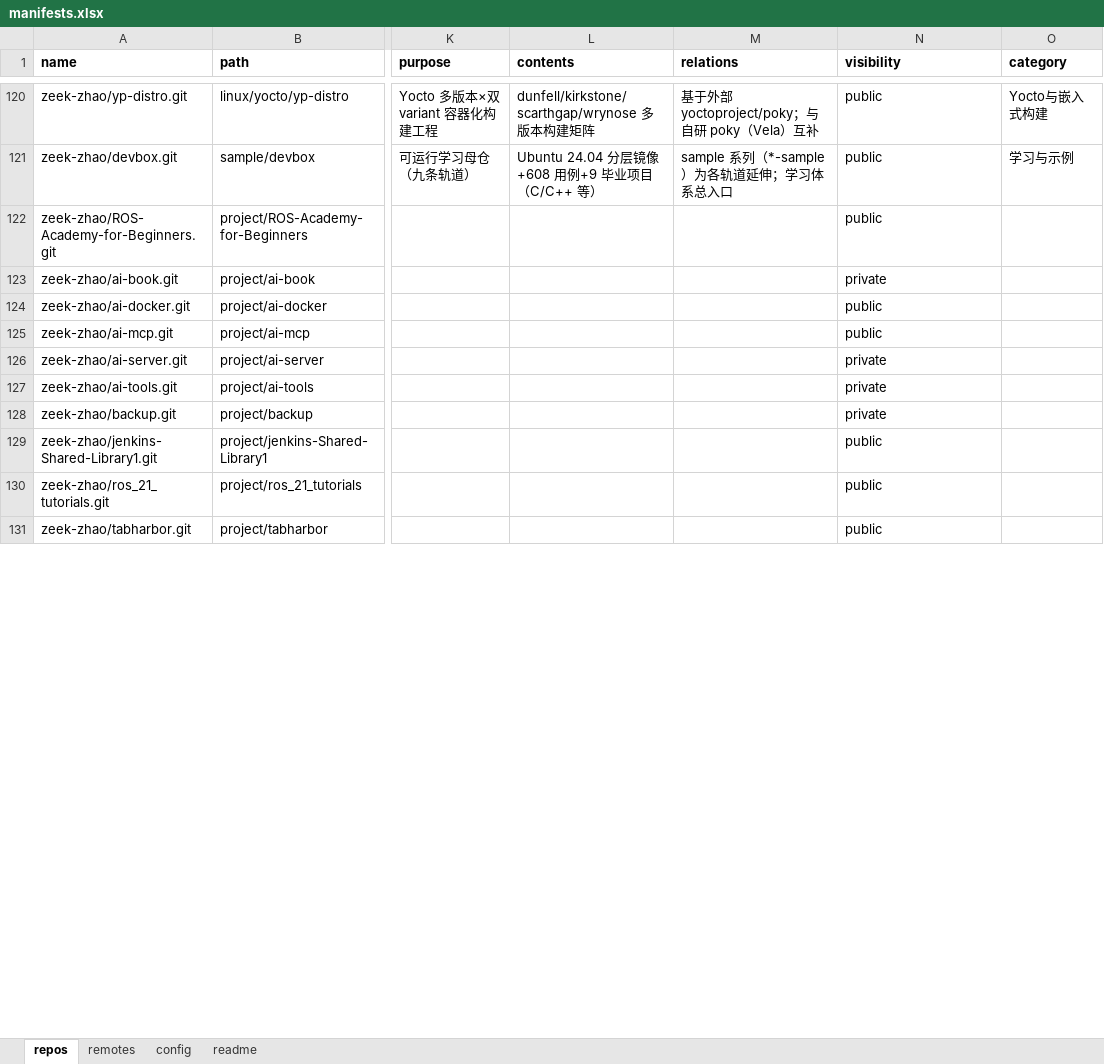
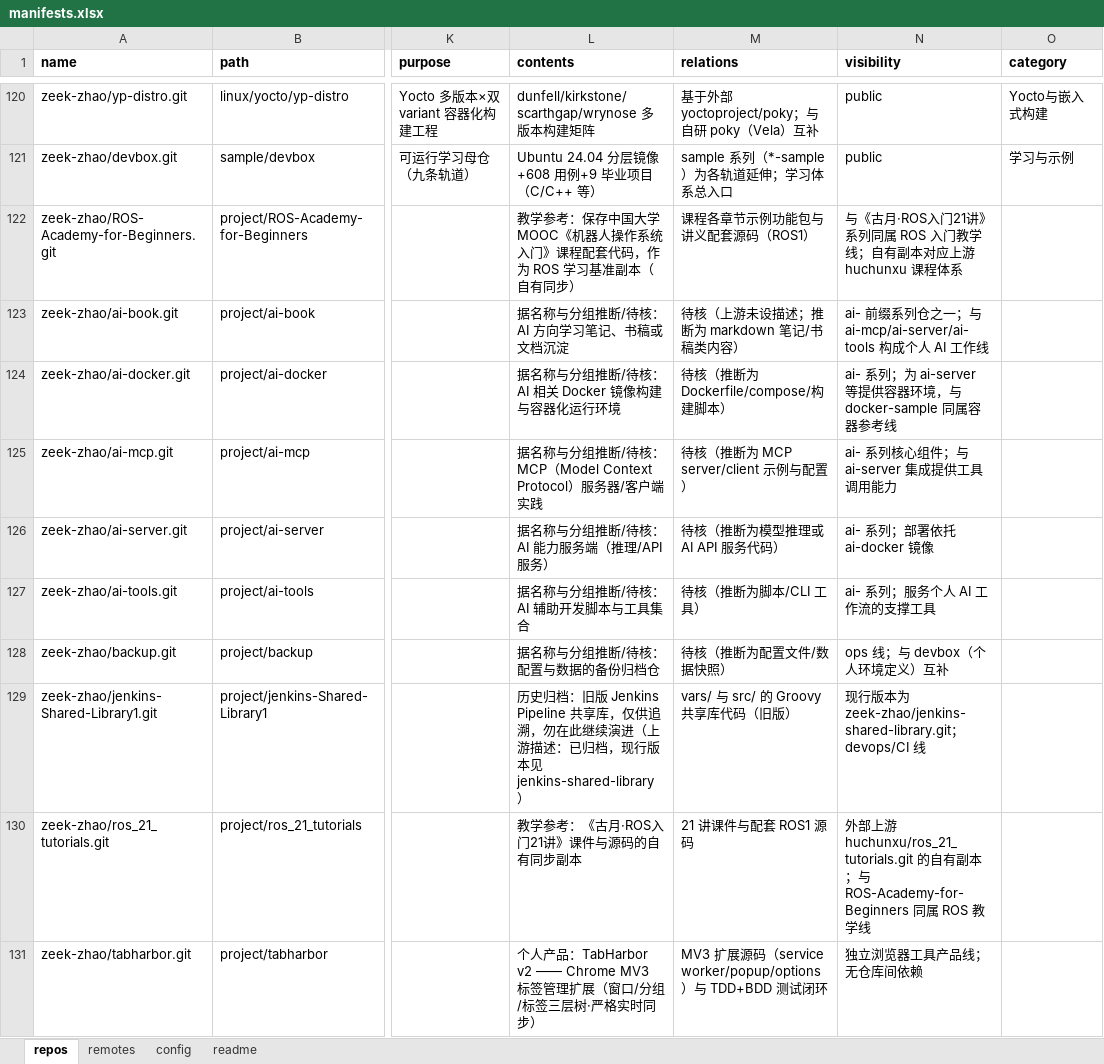
Before and after one commit to zeek-zhao/manifests, an Excel workbook: catalogs/manifests.xlsx, sheet repos, drawn as a sheet; only a part is shown, gaps mark what is left out; values as stored, in another font and other column widths than the file's, no borders; the diff covers the shown part only; the diff names each change by its address in the sheet, - before the commit and + after, or states it on an @@ line.

Commit message:
docs(excel): fill knowledge columns for 11 repos appended by sync (TSK-20261128-006 T3)
- purpose/contents/relations for 11 new self repos (no-desc rows marked 待核 per TSK-003 rules)
- regenerate manifests + snapshot + catalog.md

```diff
--- a/catalogs/manifests.xlsx (sheet repos)
+++ b/catalogs/manifests.xlsx (sheet repos)
-L122 (contents): (empty)
+L122 (contents): 教学参考：保存中国大学MOOC《机器人操作系统入门》课程配套代码，作为 ROS 学习基准副本（自有同步）
-M122 (relations): (empty)
+M122 (relations): 课程各章节示例功能包与讲义配套源码（ROS1）
-N122 (visibility): public
+N122 (visibility): 与《古月·ROS入门21讲》系列同属 ROS 入门教学线；自有副本对应上游 huchunxu 课程体系
-L123 (contents): (empty)
+L123 (contents): 据名称与分组推断/待核：AI 方向学习笔记、书稿或文档沉淀
-M123 (relations): (empty)
+M123 (relations): 待核（上游未设描述；推断为 markdown 笔记/书稿类内容）
-N123 (visibility): private
+N123 (visibility): ai- 前缀系列仓之一；与 ai-mcp/ai-server/ai-tools 构成个人 AI 工作线
-L124 (contents): (empty)
+L124 (contents): 据名称与分组推断/待核：AI 相关 Docker 镜像构建与容器化运行环境
-M124 (relations): (empty)
+M124 (relations): 待核（推断为 Dockerfile/compose/构建脚本）
-N124 (visibility): public
+N124 (visibility): ai- 系列；为 ai-server 等提供容器环境，与 docker-sample 同属容器参考线
-L125 (contents): (empty)
+L125 (contents): 据名称与分组推断/待核：MCP（Model Context Protocol）服务器/客户端实践
-M125 (relations): (empty)
+M125 (relations): 待核（推断为 MCP server/client 示例与配置）
-N125 (visibility): public
+N125 (visibility): ai- 系列核心组件；与 ai-server 集成提供工具调用能力
-L126 (contents): (empty)
+L126 (contents): 据名称与分组推断/待核：AI 能力服务端（推理/API 服务）
-M126 (relations): (empty)
+M126 (relations): 待核（推断为模型推理或 AI API 服务代码）
-N126 (visibility): private
+N126 (visibility): ai- 系列；部署依托 ai-docker 镜像
-L127 (contents): (empty)
+L127 (contents): 据名称与分组推断/待核：AI 辅助开发脚本与工具集合
-M127 (relations): (empty)
+M127 (relations): 待核（推断为脚本/CLI 工具）
-N127 (visibility): private
+N127 (visibility): ai- 系列；服务个人 AI 工作流的支撑工具
-L128 (contents): (empty)
+L128 (contents): 据名称与分组推断/待核：配置与数据的备份归档仓
-M128 (relations): (empty)
+M128 (relations): 待核（推断为配置文件/数据快照）
-N128 (visibility): private
+N128 (visibility): ops 线；与 devbox（个人环境定义）互补
-L129 (contents): (empty)
+L129 (contents): 历史归档：旧版 Jenkins Pipeline 共享库，仅供追溯，勿在此继续演进（上游描述：已归档，现行版本见 jenkins-shared-library）
-M129 (relations): (empty)
+M129 (relations): vars/ 与 src/ 的 Groovy 共享库代码（旧版）
-N129 (visibility): public
+N129 (visibility): 现行版本为 zeek-zhao/jenkins-shared-library.git；devops/CI 线
-L130 (contents): (empty)
+L130 (contents): 教学参考：《古月·ROS入门21讲》课件与源码的自有同步副本
-M130 (relations): (empty)
+M130 (relations): 21 讲课件与配套 ROS1 源码
-N130 (visibility): public
+N130 (visibility): 外部上游 huchunxu/ros_21_tutorials.git 的自有副本；与 ROS-Academy-for-Beginners 同属 ROS 教学线
-L131 (contents): (empty)
+L131 (contents): 个人产品：TabHarbor v2 —— Chrome MV3 标签管理扩展（窗口/分组/标签三层树·严格实时同步）
-M131 (relations): (empty)
+M131 (relations): MV3 扩展源码（service worker/popup/options）与 TDD+BDD 测试闭环
-N131 (visibility): public
+N131 (visibility): 独立浏览器工具产品线；无仓库间依赖
```
Also changed, not shown: 3 edited cells elsewhere in this sheet, 2 other files.
